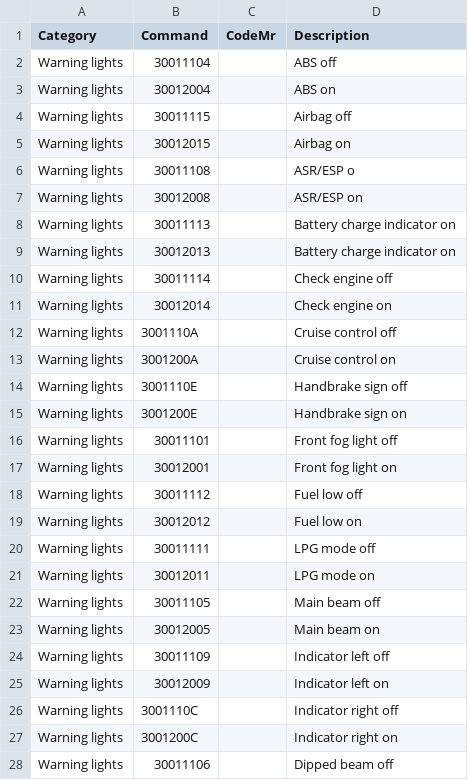
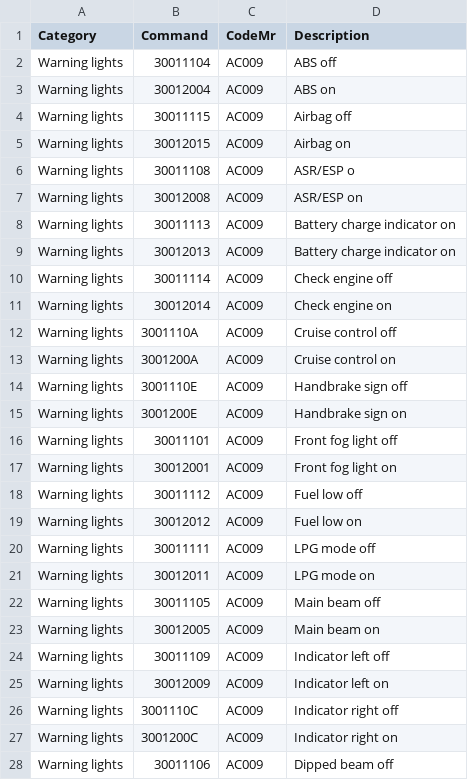
Before and after one commit to MellotronScratch/renaultstuff, a CSV file: X84/Instrument_cluster_Megane2.csv, drawn as a sheet; only a part is shown; the diff covers the shown part only.

Commit message:
Update Instrument_cluster_Megane2.csv

```diff
--- a/X84/Instrument_cluster_Megane2.csv
+++ b/X84/Instrument_cluster_Megane2.csv
@@ -1,28 +1,28 @@
 Category,Command,CodeMr,Description
-Warning lights,30011104,,ABS off
-Warning lights,30012004,,ABS on
-Warning lights,30011115,,Airbag off
-Warning lights,30012015,,Airbag on
-Warning lights,30011108,,ASR/ESP o
-Warning lights,30012008,,ASR/ESP on
-Warning lights,30011113,,Battery charge indicator on
-Warning lights,30012013,,Battery charge indicator on
-Warning lights,30011114,,Check engine off
-Warning lights,30012014,,Check engine on
-Warning lights,3001110A,,Cruise control off
-Warning lights,3001200A,,Cruise control on
-Warning lights,3001110E,,Handbrake sign off
-Warning lights,3001200E,,Handbrake sign on
-Warning lights,30011101,,Front fog light off
-Warning lights,30012001,,Front fog light on
-Warning lights,30011112,,Fuel low off
-Warning lights,30012012,,Fuel low on
-Warning lights,30011111,,LPG mode off
-Warning lights,30012011,,LPG mode on
-Warning lights,30011105,,Main beam off
-Warning lights,30012005,,Main beam on
-Warning lights,30011109,,Indicator left off
-Warning lights,30012009,,Indicator left on
-Warning lights,3001110C,,Indicator right off
-Warning lights,3001200C,,Indicator right on
-Warning lights,30011106,,Dipped beam off
+Warning lights,30011104,AC009,ABS off
+Warning lights,30012004,AC009,ABS on
+Warning lights,30011115,AC009,Airbag off
+Warning lights,30012015,AC009,Airbag on
+Warning lights,30011108,AC009,ASR/ESP o
+Warning lights,30012008,AC009,ASR/ESP on
+Warning lights,30011113,AC009,Battery charge indicator on
+Warning lights,30012013,AC009,Battery charge indicator on
+Warning lights,30011114,AC009,Check engine off
+Warning lights,30012014,AC009,Check engine on
+Warning lights,3001110A,AC009,Cruise control off
+Warning lights,3001200A,AC009,Cruise control on
+Warning lights,3001110E,AC009,Handbrake sign off
+Warning lights,3001200E,AC009,Handbrake sign on
+Warning lights,30011101,AC009,Front fog light off
+Warning lights,30012001,AC009,Front fog light on
+Warning lights,30011112,AC009,Fuel low off
+Warning lights,30012012,AC009,Fuel low on
+Warning lights,30011111,AC009,LPG mode off
+Warning lights,30012011,AC009,LPG mode on
+Warning lights,30011105,AC009,Main beam off
+Warning lights,30012005,AC009,Main beam on
+Warning lights,30011109,AC009,Indicator left off
+Warning lights,30012009,AC009,Indicator left on
+Warning lights,3001110C,AC009,Indicator right off
+Warning lights,3001200C,AC009,Indicator right on
+Warning lights,30011106,AC009,Dipped beam off
```
Also changed, not shown: 83 edited cells elsewhere in this file.
